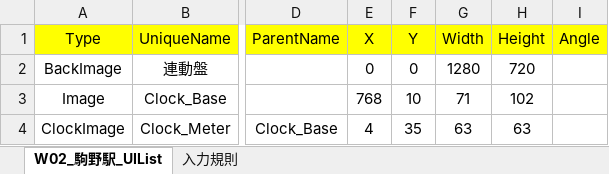
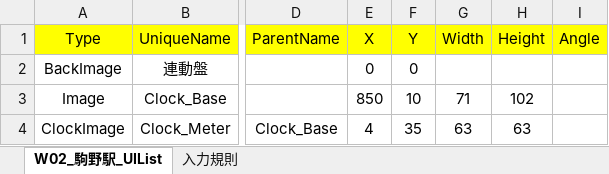
Before and after one commit to suine97/TatehamaInterlockingConsole, an Excel workbook: exe/TSV/Excel/W02_駒野駅_UIList.xlsx, sheet W02_駒野駅_UIList, drawn as a sheet; only a part is shown, gaps mark what is left out; values as stored, in another font and other column widths than the file's, no borders; the diff names each change by its address in the sheet, - before the commit and + after, or states it on an @@ line.

```diff
--- a/exe/TSV/Excel/W02_駒野駅_UIList.xlsx (sheet W02_駒野駅_UIList)
+++ b/exe/TSV/Excel/W02_駒野駅_UIList.xlsx (sheet W02_駒野駅_UIList)
-G2 (Width): 1280
+G2 (Width): (empty)
-H2 (Height): 720
+H2 (Height): (empty)
-E3 (X): 768
+E3 (X): 850
```
Also changed, not shown: exe/TSV/Excel/W06_津崎駅_UIList.xlsx, exe/TSV/Excel/W11_江ノ原検車区操作盤_UIList.xlsx, 34 other files.
